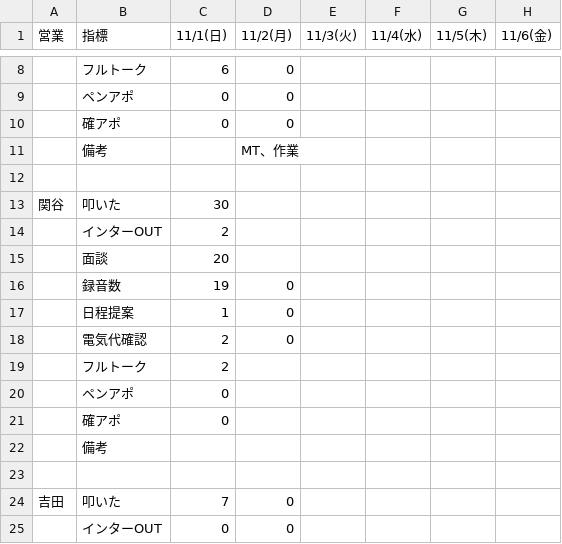
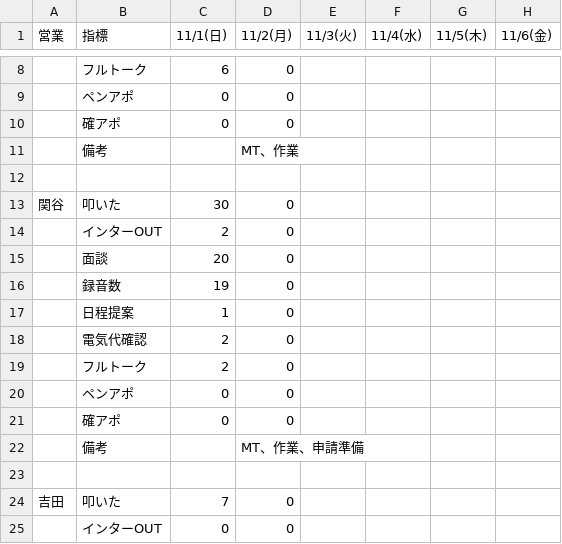
Before and after one commit to shuhei-mori/eiko-report, a CSV file: 202611_活動集計.csv, drawn as a sheet; only a part is shown, gaps mark what is left out; the diff names each change by its address in the sheet, - before the commit and + after, or states it on an @@ line.

```diff
--- a/202611_活動集計.csv
+++ b/202611_活動集計.csv
-D13:D15 (11/2(月)): (empty)
+D13:D15 (11/2(月)): 0
-D19:D21 (11/2(月)): (empty)
+D19:D21 (11/2(月)): 0
-D22 (11/2(月)): (empty)
+D22 (11/2(月)): MT、作業、申請準備
```
Also changed, not shown: 202611_活動集計_逆.csv, katsudou.csv, 14 other files.
